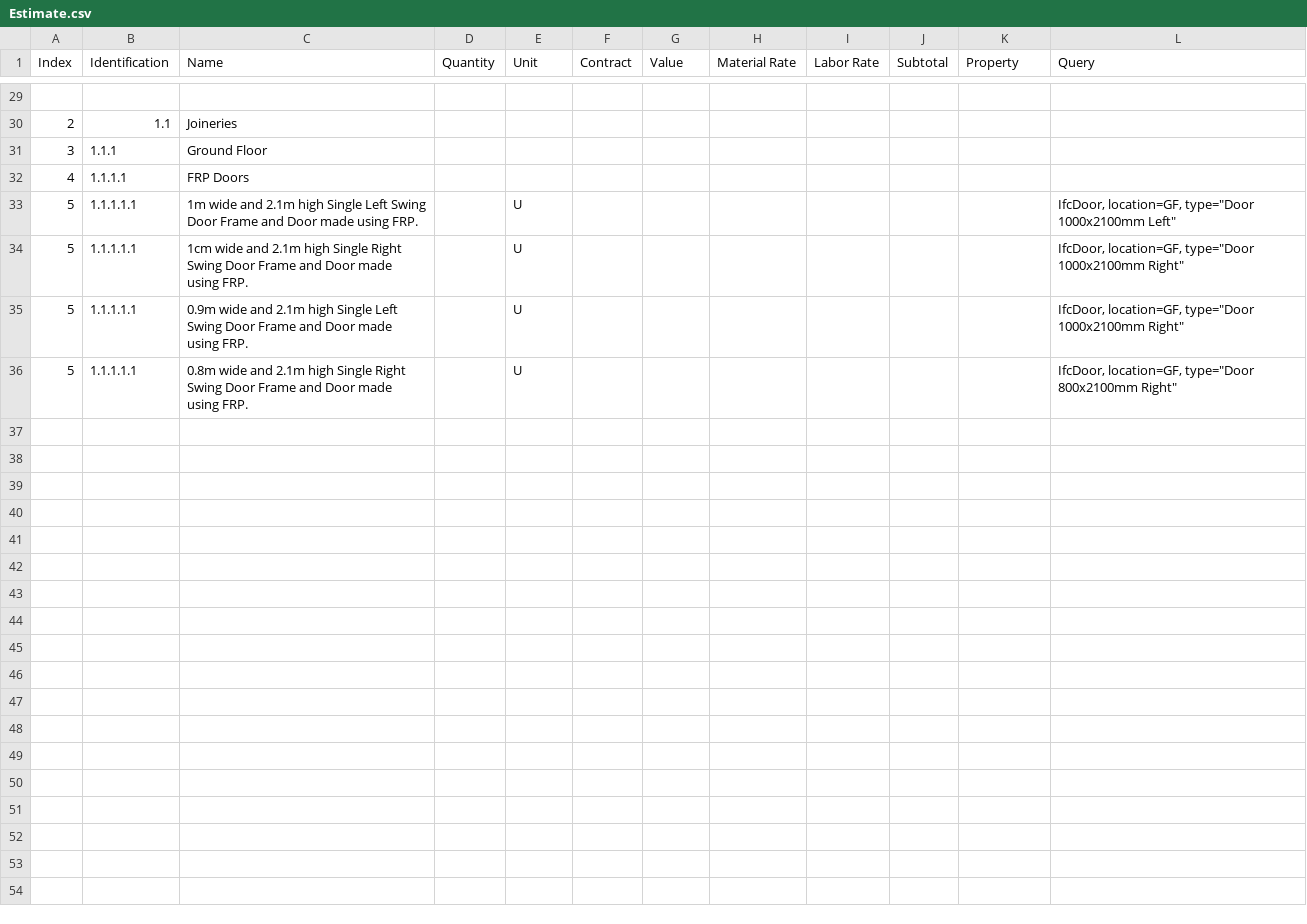
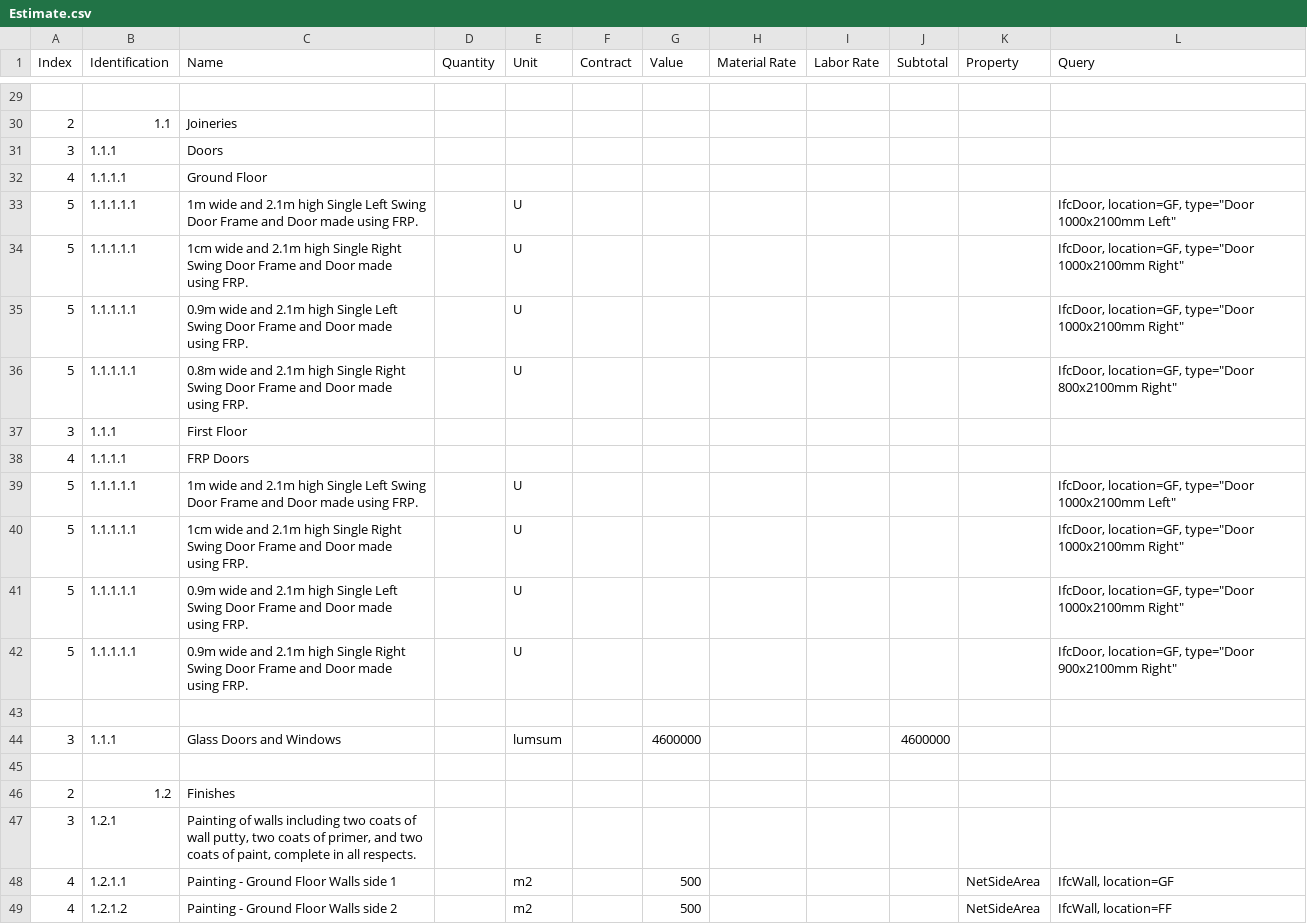
Before and after one commit to Arunarchitect/ManilalIFC, a CSV file: schedules/Estimate.csv, drawn as a sheet; only a part is shown, gaps mark what is left out; the diff covers the shown part only.

```diff
--- a/schedules/Estimate.csv
+++ b/schedules/Estimate.csv
@@ -30,3 +30,9 @@ Index,Identification,Name,Quantity,Unit,Contract,Value,Material Rate,Labor Rate,
 2,1.1,Joineries,,,,,,,,,
-3,1.1.1,Ground Floor,,,,,,,,,
+3,1.1.1,Doors,,,,,,,,,
+4,1.1.1.1,Ground Floor,,,,,,,,,
+5,1.1.1.1.1,1m wide and 2.1m high Single Left Swing Door Frame and Door made using FRP.,,U,,,,,,,"IfcDoor, location=GF, type=""Door 1000x2100mm Left"" "
+5,1.1.1.1.1,1cm wide and 2.1m high Single Right Swing Door Frame and Door made using FRP.,,U,,,,,,,"IfcDoor, location=GF, type=""Door 1000x2100mm Right"" "
+5,1.1.1.1.1,0.9m wide and 2.1m high Single Left Swing Door Frame and Door made using FRP.,,U,,,,,,,"IfcDoor, location=GF, type=""Door 1000x2100mm Right"" "
+5,1.1.1.1.1,0.8m wide and 2.1m high Single Right Swing Door Frame and Door made using FRP.,,U,,,,,,,"IfcDoor, location=GF, type=""Door 800x2100mm Right"" "
+3,1.1.1,First Floor,,,,,,,,,
 4,1.1.1.1,FRP Doors,,,,,,,,,
@@ -35,2 +41,9 @@ Index,Identification,Name,Quantity,Unit,Contract,Value,Material Rate,Labor Rate,
 5,1.1.1.1.1,0.9m wide and 2.1m high Single Left Swing Door Frame and Door made using FRP.,,U,,,,,,,"IfcDoor, location=GF, type=""Door 1000x2100mm Right"" "
-5,1.1.1.1.1,0.8m wide and 2.1m high Single Right Swing Door Frame and Door made using FRP.,,U,,,,,,,"IfcDoor, location=GF, type=""Door 800x2100mm Right"" "
+5,1.1.1.1.1,0.9m wide and 2.1m high Single Right Swing Door Frame and Door made using FRP.,,U,,,,,,,"IfcDoor, location=GF, type=""Door 900x2100mm Right"" "
+,,,,,,,,,,,
+3,1.1.1,Glass Doors and Windows,,lumsum,,4600000,,,4600000,,
+,,,,,,,,,,,
+2,1.2,Finishes,,,,,,,,,
+3,1.2.1,"Painting of walls including two coats of wall putty, two coats of primer, and two coats of paint, complete in all respects.",,,,,,,,,
+4,1.2.1.1,Painting - Ground Floor Walls side 1,,m2,,500,,,,NetSideArea,"IfcWall, location=GF"
+4,1.2.1.2,Painting - Ground Floor Walls side 2,,m2,,500,,,,NetSideArea,"IfcWall, location=FF"
```
Also changed, not shown: 13 added rows elsewhere in this file, 3 other files.
